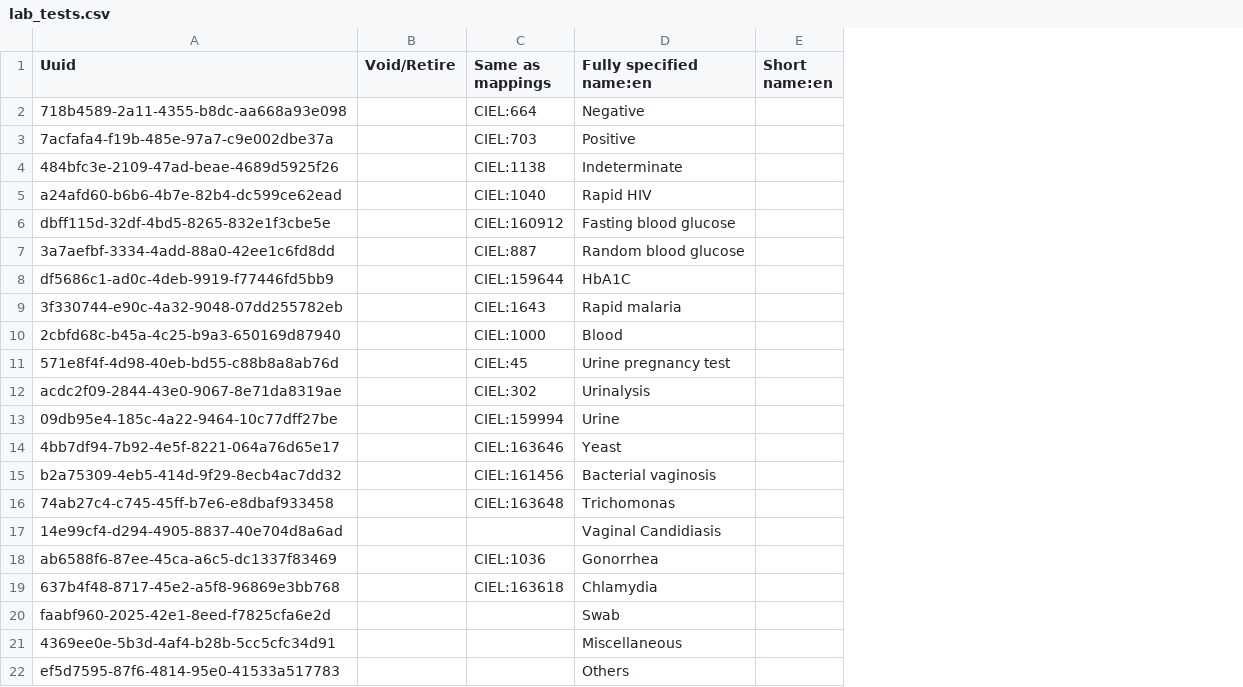
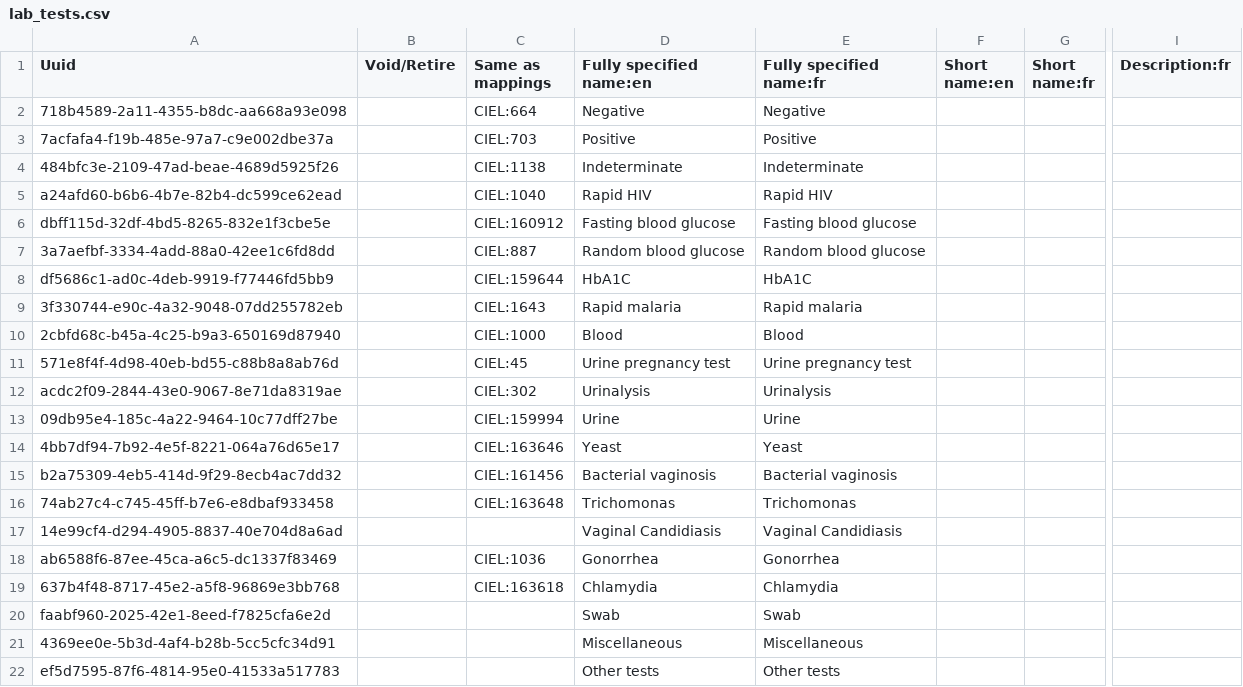
Before and after one commit to mekomsolutions/openmrs-config-haiti, a CSV file: configuration/concepts/lab_tests.csv, drawn as a sheet; only a part is shown, gaps mark what is left out; the diff names each change by its address in the sheet, - before the commit and + after, or states it on an @@ line.

Commit message:
Added fr locale

```diff
--- a/configuration/concepts/lab_tests.csv
+++ b/configuration/concepts/lab_tests.csv
+column E (Fully specified name:fr), rows 2-22: Negative | Positive | Indeterminate | Rapid HIV | Fasting blood glucose | Random blood glucose | HbA1C | Rapid malaria | Blood | Urine pregnancy test | Urinalysis | Urine | Yeast | Bacterial vaginosis | Trichomonas | Vaginal Candidiasis | Gonorrhea | Chlamydia | Swab | Miscellaneous | Other tests
+column G (Short name:fr), empty
+column I (Description:fr), empty
-D22 (Fully specified name:en): Others
+D22 (Fully specified name:en): Other tests
```
